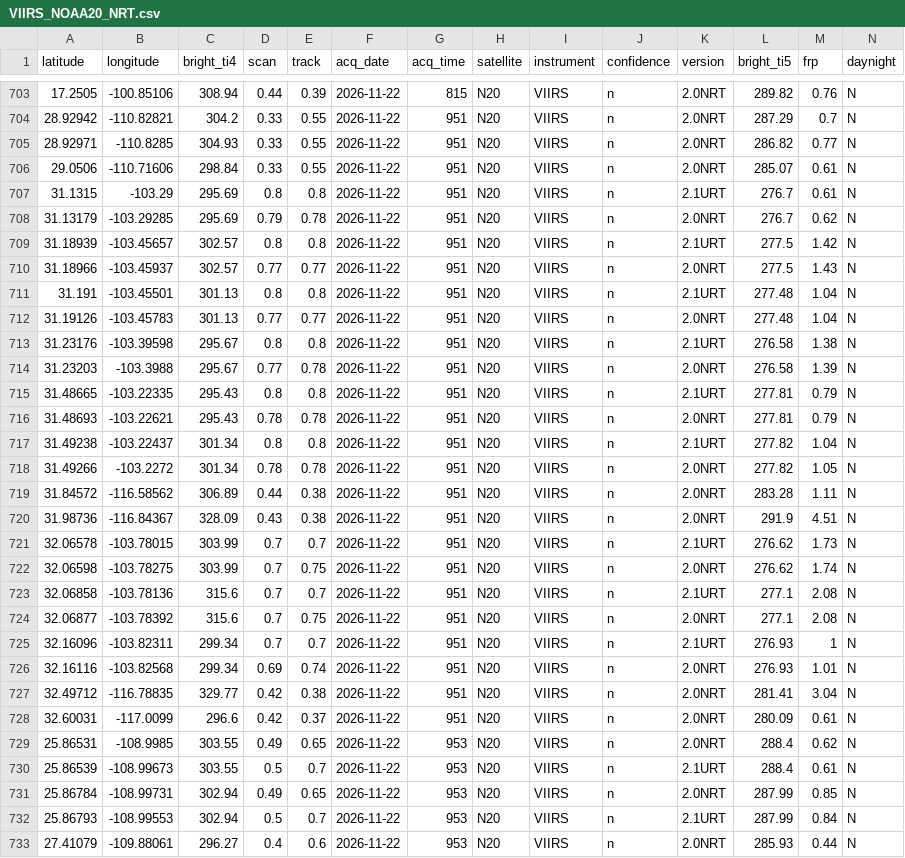
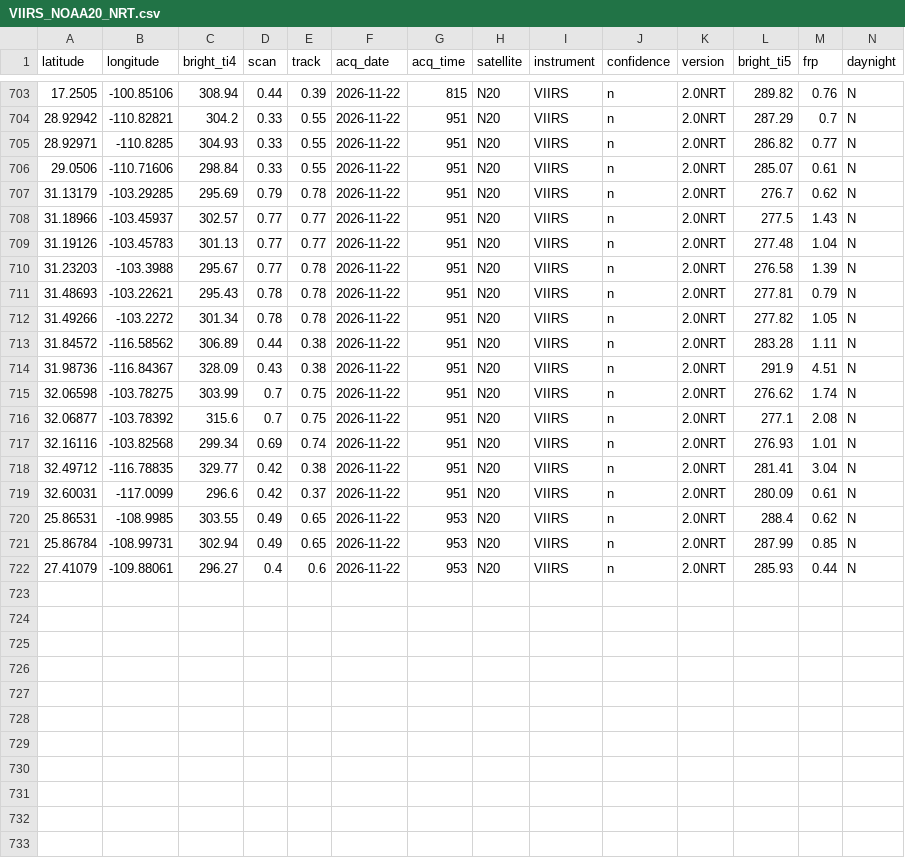
Before and after one commit to LopezRod777/mexico-fire-record, a CSV file: data/live/raw/VIIRS_NOAA20_NRT.csv, drawn as a sheet; only a part is shown, gaps mark what is left out; the diff names each change by its address in the sheet, - before the commit and + after, or states it on an @@ line.

```diff
--- a/data/live/raw/VIIRS_NOAA20_NRT.csv
+++ b/data/live/raw/VIIRS_NOAA20_NRT.csv
-row 707: 31.1315 | -103.29 | 295.69 | 0.8 | 0.8 | 2026-11-22 | 951 | N20 | VIIRS | n | 2.1URT | 276.7 | 0.61 | N
-row 709: 31.18939 | -103.45657 | 302.57 | 0.8 | 0.8 | 2026-11-22 | 951 | N20 | VIIRS | n | 2.1URT | 277.5 | 1.42 | N
-row 711: 31.191 | -103.45501 | 301.13 | 0.8 | 0.8 | 2026-11-22 | 951 | N20 | VIIRS | n | 2.1URT | 277.48 | 1.04 | N
-row 713: 31.23176 | -103.39598 | 295.67 | 0.8 | 0.8 | 2026-11-22 | 951 | N20 | VIIRS | n | 2.1URT | 276.58 | 1.38 | N
-row 715: 31.48665 | -103.22335 | 295.43 | 0.8 | 0.8 | 2026-11-22 | 951 | N20 | VIIRS | n | 2.1URT | 277.81 | 0.79 | N
-row 717: 31.49238 | -103.22437 | 301.34 | 0.8 | 0.8 | 2026-11-22 | 951 | N20 | VIIRS | n | 2.1URT | 277.82 | 1.04 | N
-row 721: 32.06578 | -103.78015 | 303.99 | 0.7 | 0.7 | 2026-11-22 | 951 | N20 | VIIRS | n | 2.1URT | 276.62 | 1.73 | N
-row 723: 32.06858 | -103.78136 | 315.6 | 0.7 | 0.7 | 2026-11-22 | 951 | N20 | VIIRS | n | 2.1URT | 277.1 | 2.08 | N
-row 725: 32.16096 | -103.82311 | 299.34 | 0.7 | 0.7 | 2026-11-22 | 951 | N20 | VIIRS | n | 2.1URT | 276.93 | 1 | N
-row 730: 25.86539 | -108.99673 | 303.55 | 0.5 | 0.7 | 2026-11-22 | 953 | N20 | VIIRS | n | 2.1URT | 288.4 | 0.61 | N
-row 732: 25.86793 | -108.99553 | 302.94 | 0.5 | 0.7 | 2026-11-22 | 953 | N20 | VIIRS | n | 2.1URT | 287.99 | 0.84 | N
```
Also changed, not shown: data/live/raw/GOES_NRT.csv, 4 other files.
